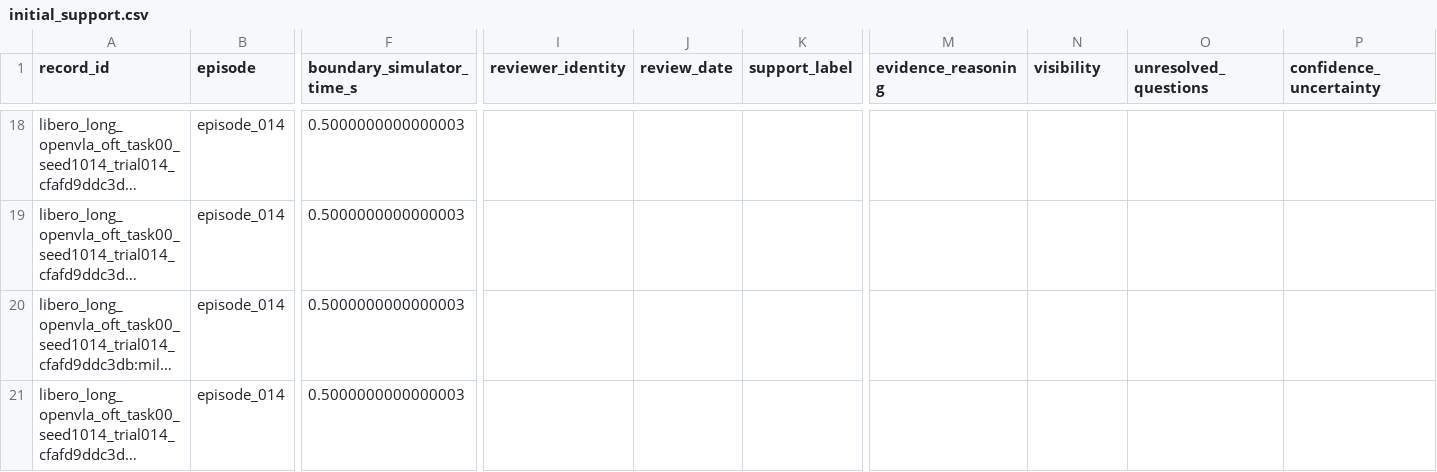
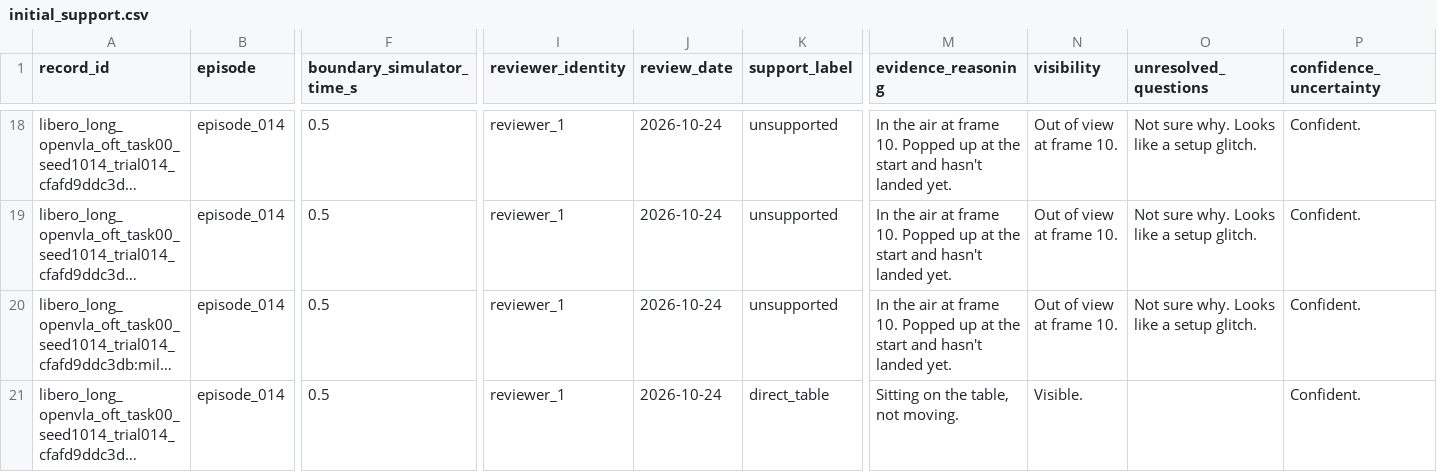
Before and after one commit to niktaakbarpour/Automated-Multi-Agent-Safety-Case-Generation-for-Physical-AI-via-Empirical-Simulation-Grounding, a CSV file: human_review_package/reviewer_1/initial_support.csv, drawn as a sheet; only a part is shown, gaps mark what is left out; long unchanged cells end in …; the diff covers the shown part only; the diff names each change by its address in the sheet, - before the commit and + after, or states it on an @@ line.

```diff
--- a/human_review_package/reviewer_1/initial_support.csv
+++ b/human_review_package/reviewer_1/initial_support.csv
-F18:F21 (boundary_simulator_time_s): 0.5000000000000003
+F18:F21 (boundary_simulator_time_s): 0.5
-I18:I21 (reviewer_identity): (empty)
+I18:I21 (reviewer_identity): reviewer_1
-J18:J21 (review_date): (empty)
+J18:J21 (review_date): 2026-10-24
-K18:K20 (support_label): (empty)
+K18:K20 (support_label): unsupported
-M18:M20 (evidence_reasoning): (empty)
+M18:M20 (evidence_reasoning): In the air at frame 10. Popped up at the start and hasn't landed yet.
-N18:N20 (visibility): (empty)
+N18:N20 (visibility): Out of view at frame 10.
-O18:O20 (unresolved_questions): (empty)
+O18:O20 (unresolved_questions): Not sure why. Looks like a setup glitch.
-P18:P21 (confidence_uncertainty): (empty)
+P18:P21 (confidence_uncertainty): Confident.
-K21 (support_label): (empty)
+K21 (support_label): direct_table
-M21 (evidence_reasoning): (empty)
+M21 (evidence_reasoning): Sitting on the table, not moving.
-N21 (visibility): (empty)
+N21 (visibility): Visible.
```
Also changed, not shown: 122 edited cells elsewhere in this file, human_review_package/reviewer_1/requirement_interpretation.csv, human_review_package/reviewer_1/uncertainty_requests.csv, 1 other file.
